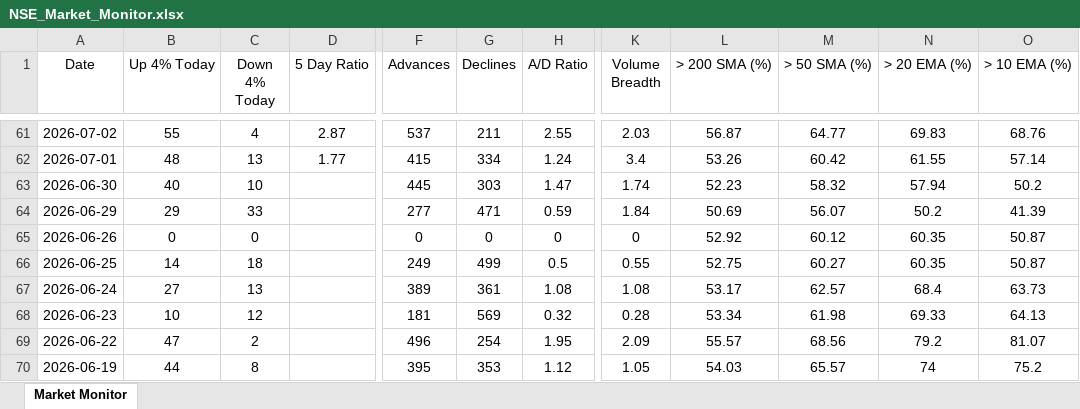
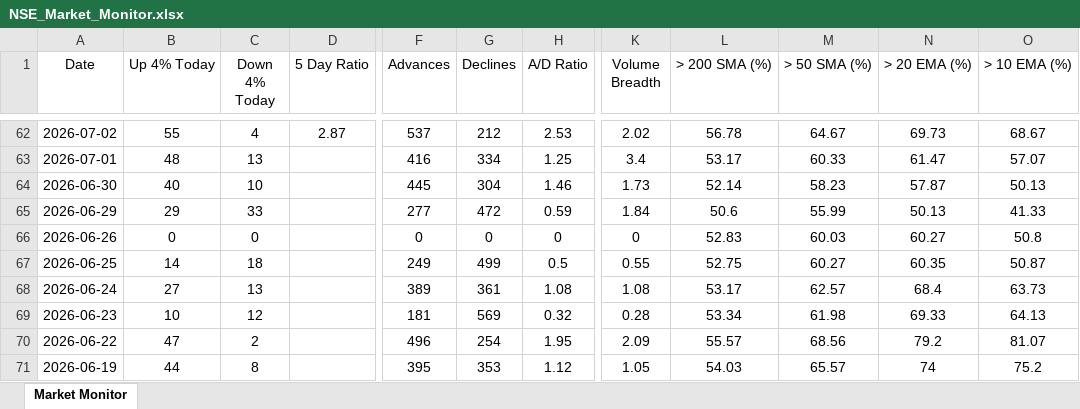
Before and after one commit to chethanshivaraju94-netizen/nse-market-monitor, an Excel workbook: NSE_Market_Monitor.xlsx, sheet Market Monitor, drawn as a sheet; only a part is shown, gaps mark what is left out; values as stored, in another font and other column widths than the file's, no borders; conditional formats not drawn; addresses are those after the commit; the diff covers the shown part only; the diff names each change by its address in the sheet, - before the commit and + after, or states it on an @@ line.

```diff
--- a/NSE_Market_Monitor.xlsx (sheet Market Monitor)
+++ b/NSE_Market_Monitor.xlsx (sheet Market Monitor)
-G62 (Declines): 211
+G62 (Declines): 212
-H62 (A/D Ratio): 2.55
+H62 (A/D Ratio): 2.53
-K62 (Volume Breadth): 2.03
+K62 (Volume Breadth): 2.02
-L62 (> 200 SMA (%)): 56.87
+L62 (> 200 SMA (%)): 56.78
-M62 (> 50 SMA (%)): 64.77
+M62 (> 50 SMA (%)): 64.67
-N62 (> 20 EMA (%)): 69.83
+N62 (> 20 EMA (%)): 69.73
-O62 (> 10 EMA (%)): 68.76
+O62 (> 10 EMA (%)): 68.67
-D63 (5 Day Ratio): 1.77
+D63 (5 Day Ratio): (empty)
-F63 (Advances): 415
+F63 (Advances): 416
-H63 (A/D Ratio): 1.24
+H63 (A/D Ratio): 1.25
-L63 (> 200 SMA (%)): 53.26
+L63 (> 200 SMA (%)): 53.17
-M63 (> 50 SMA (%)): 60.42
+M63 (> 50 SMA (%)): 60.33
-N63 (> 20 EMA (%)): 61.55
+N63 (> 20 EMA (%)): 61.47
-O63 (> 10 EMA (%)): 57.14
+O63 (> 10 EMA (%)): 57.07
-G64 (Declines): 303
+G64 (Declines): 304
-H64 (A/D Ratio): 1.47
+H64 (A/D Ratio): 1.46
-K64 (Volume Breadth): 1.74
+K64 (Volume Breadth): 1.73
-L64 (> 200 SMA (%)): 52.23
+L64 (> 200 SMA (%)): 52.14
-M64 (> 50 SMA (%)): 58.32
+M64 (> 50 SMA (%)): 58.23
-N64 (> 20 EMA (%)): 57.94
+N64 (> 20 EMA (%)): 57.87
-O64 (> 10 EMA (%)): 50.2
+O64 (> 10 EMA (%)): 50.13
-G65 (Declines): 471
+G65 (Declines): 472
-L65 (> 200 SMA (%)): 50.69
+L65 (> 200 SMA (%)): 50.6
-M65 (> 50 SMA (%)): 56.07
+M65 (> 50 SMA (%)): 55.99
-N65 (> 20 EMA (%)): 50.2
+N65 (> 20 EMA (%)): 50.13
-O65 (> 10 EMA (%)): 41.39
+O65 (> 10 EMA (%)): 41.33
-L66 (> 200 SMA (%)): 52.92
+L66 (> 200 SMA (%)): 52.83
-M66 (> 50 SMA (%)): 60.12
+M66 (> 50 SMA (%)): 60.03
-N66 (> 20 EMA (%)): 60.35
+N66 (> 20 EMA (%)): 60.27
-O66 (> 10 EMA (%)): 50.87
+O66 (> 10 EMA (%)): 50.8
```
Also changed, not shown: 1 added row and 411 edited cells elsewhere in this sheet, NSE_Sector_Monitor.xlsx.
